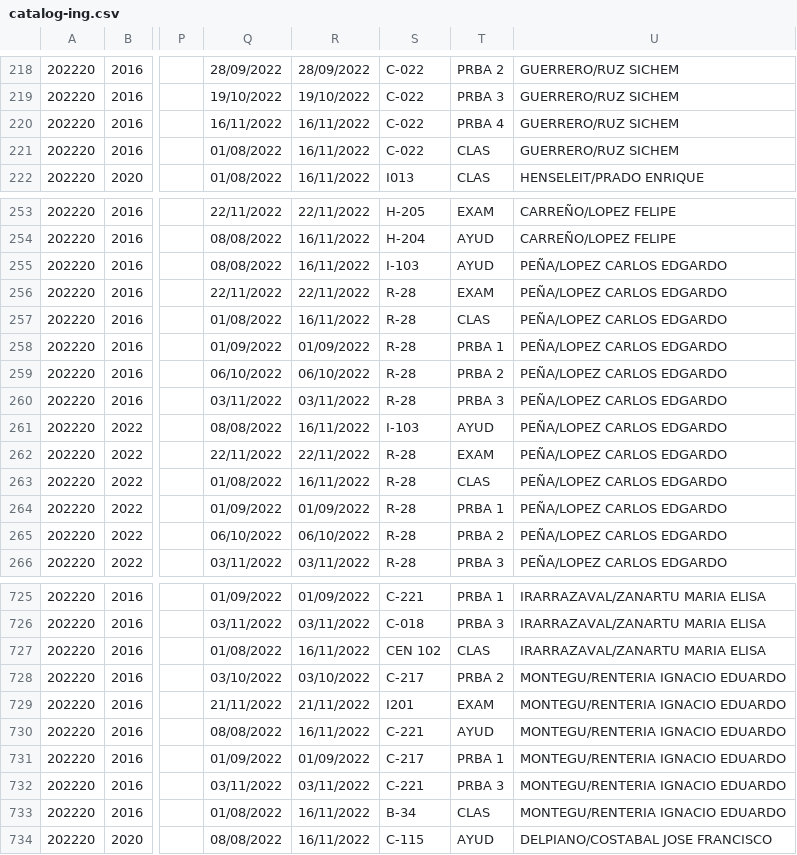
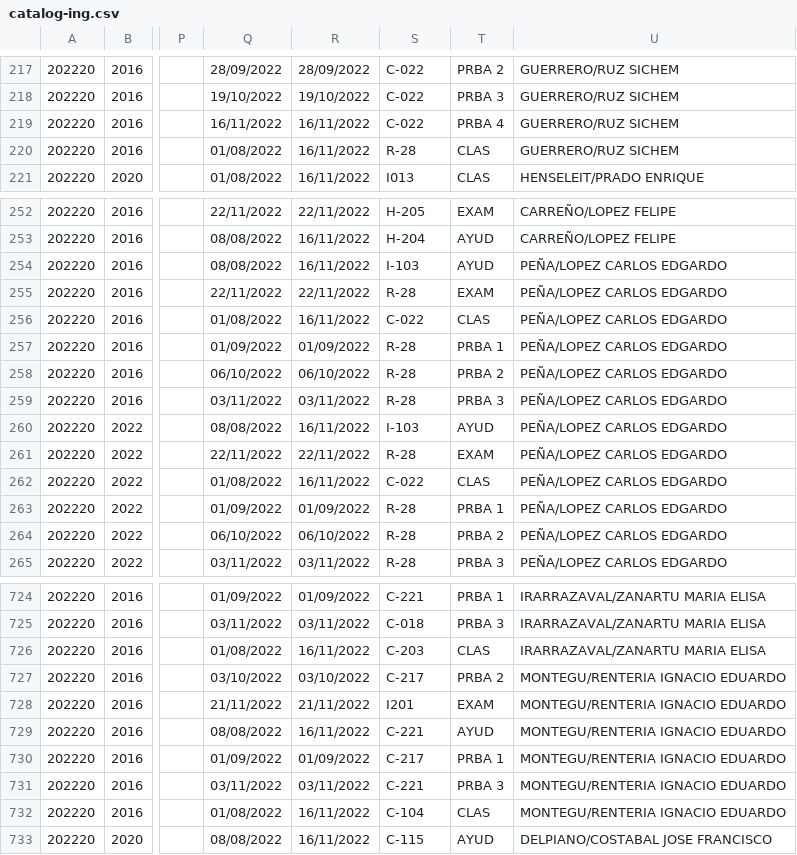
Before and after one commit to ifgarces/TomaRamosApp_rails, a CSV file: TomaRamosWebApp/db/catalog-ing.csv, drawn as a sheet; only a part is shown, gaps mark what is left out; addresses are those after the commit; the diff covers the shown part only; the diff names each change by its address in the sheet, - before the commit and + after, or states it on an @@ line.

```diff
--- a/TomaRamosWebApp/db/catalog-ing.csv
+++ b/TomaRamosWebApp/db/catalog-ing.csv
-S220: C-022
+S220: R-28
-S256: R-28
+S256: C-022
-S262: R-28
+S262: C-022
-S726: CEN 102
+S726: C-203
-S732: B-34
+S732: C-104
```
Also changed, not shown: 1 removed row and 60 edited cells elsewhere in this file.
